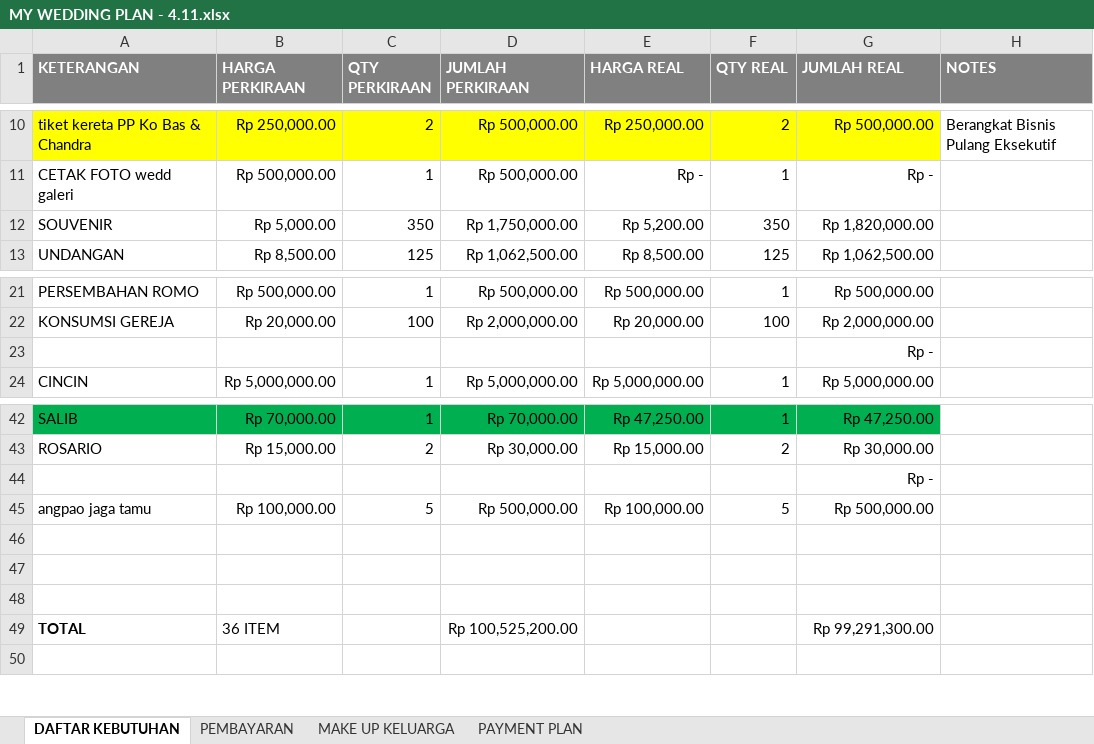
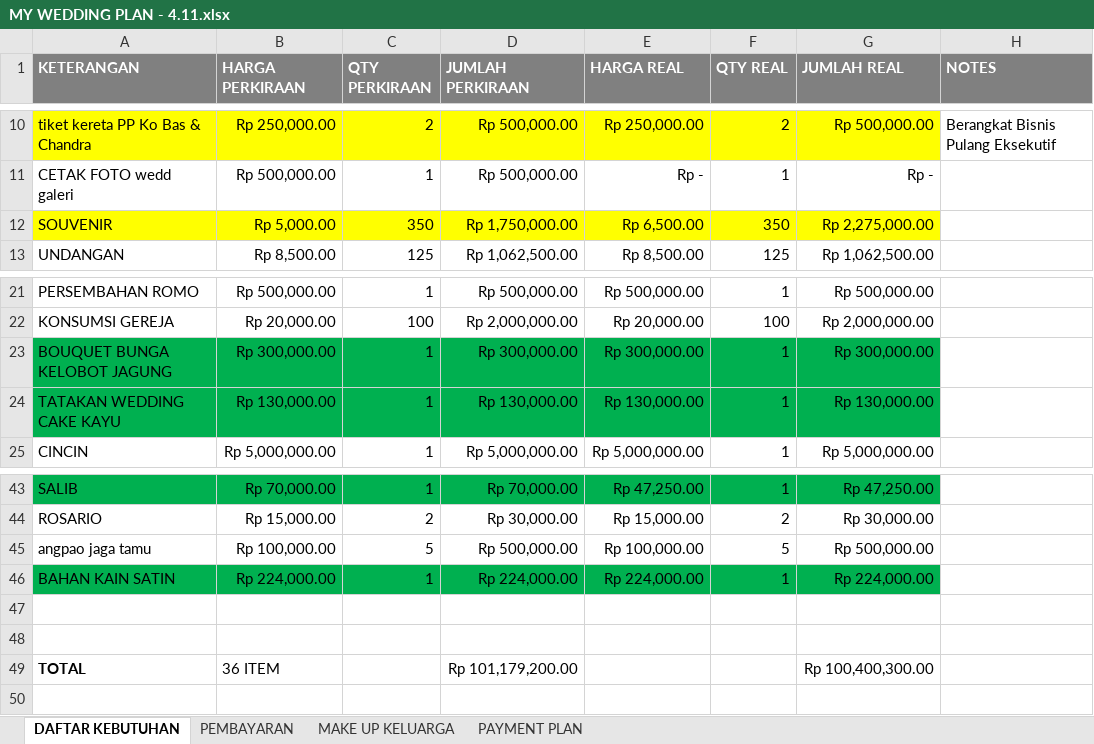
Before and after one commit to ricmawan/projects, an Excel workbook: incrediblejournEYBEEwithyou/MY WEDDING PLAN - 4.11.xlsx, sheet DAFTAR KEBUTUHAN, drawn as a sheet; only a part is shown, gaps mark what is left out; values as stored, in another font and other column widths than the file's, no borders; removed rows and columns are numbered as before the commit, all else as after; the diff names each change by its address in the sheet, - before the commit and + after, or states it on an @@ line.

```diff
--- a/incrediblejournEYBEEwithyou/MY WEDDING PLAN - 4.11.xlsx (sheet DAFTAR KEBUTUHAN)
+++ b/incrediblejournEYBEEwithyou/MY WEDDING PLAN - 4.11.xlsx (sheet DAFTAR KEBUTUHAN)
-A12:G12 fill: none
+A12:G12 fill: #FFFF00
-E12 (HARGA REAL): Rp 5,200.00
+E12 (HARGA REAL): Rp 6,500.00
-G12 (JUMLAH REAL): Rp 1,820,000.00
+G12 (JUMLAH REAL): Rp 2,275,000.00
-row 23:  |  |  |  |  |  | Rp -
+row 23: BOUQUET BUNGA KELOBOT JAGUNG | Rp 300,000.00 | 1 | Rp 300,000.00 | Rp 300,000.00 | 1 | Rp 300,000.00
+row 24: TATAKAN WEDDING CAKE KAYU | Rp 130,000.00 | 1 | Rp 130,000.00 | Rp 130,000.00 | 1 | Rp 130,000.00
-row 44:  |  |  |  |  |  | Rp -
+row 46: BAHAN KAIN SATIN | Rp 224,000.00 | 1 | Rp 224,000.00 | Rp 224,000.00 | 1 | Rp 224,000.00
-row 48: (empty)
-D49 (JUMLAH PERKIRAAN): Rp 100,525,200.00
+D49 (JUMLAH PERKIRAAN): Rp 101,179,200.00
-G49 (JUMLAH REAL): Rp 99,291,300.00
+G49 (JUMLAH REAL): Rp 100,400,300.00
```
Also changed, not shown: sheet PEMBAYARAN, formulas that keep their value.
